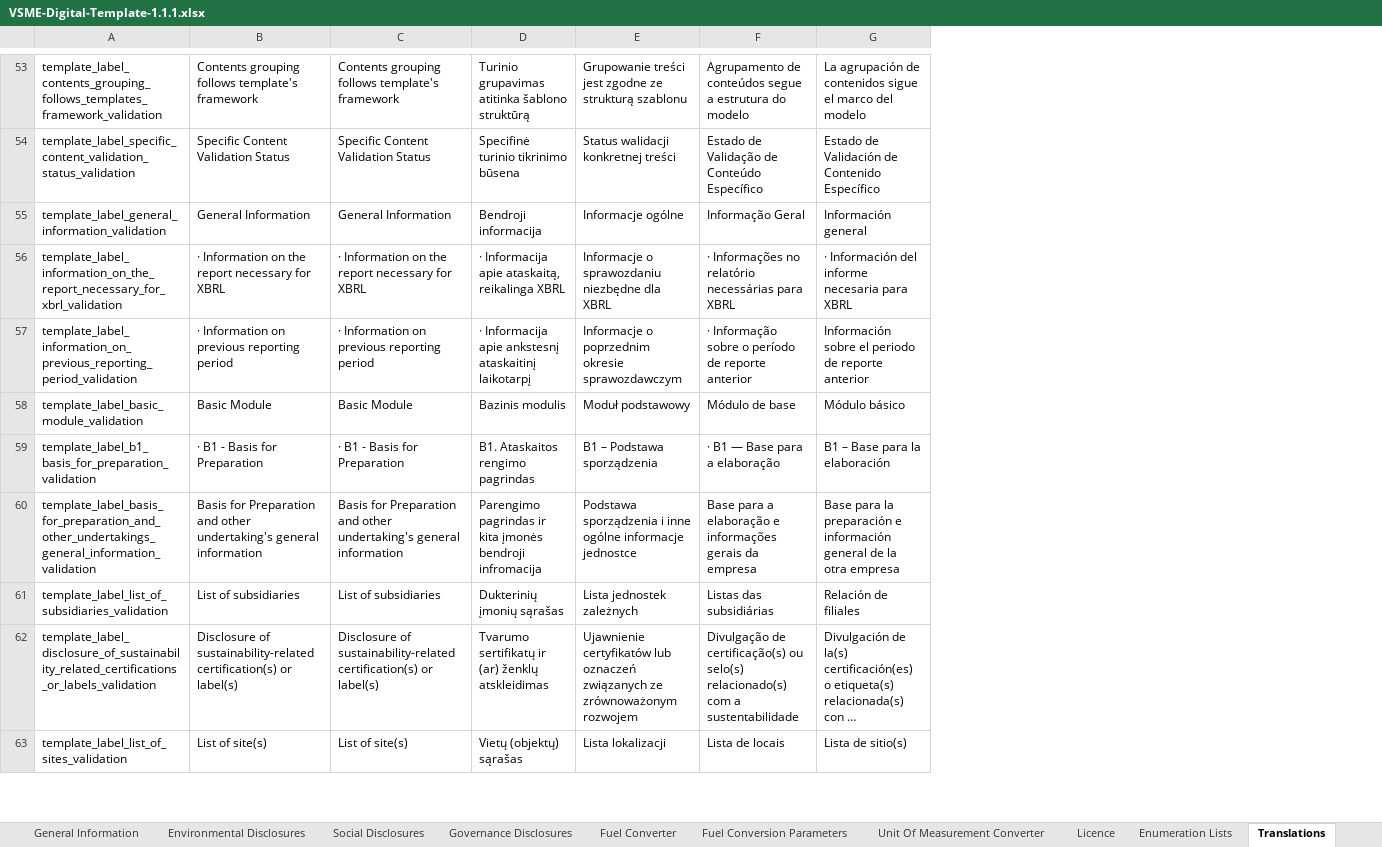
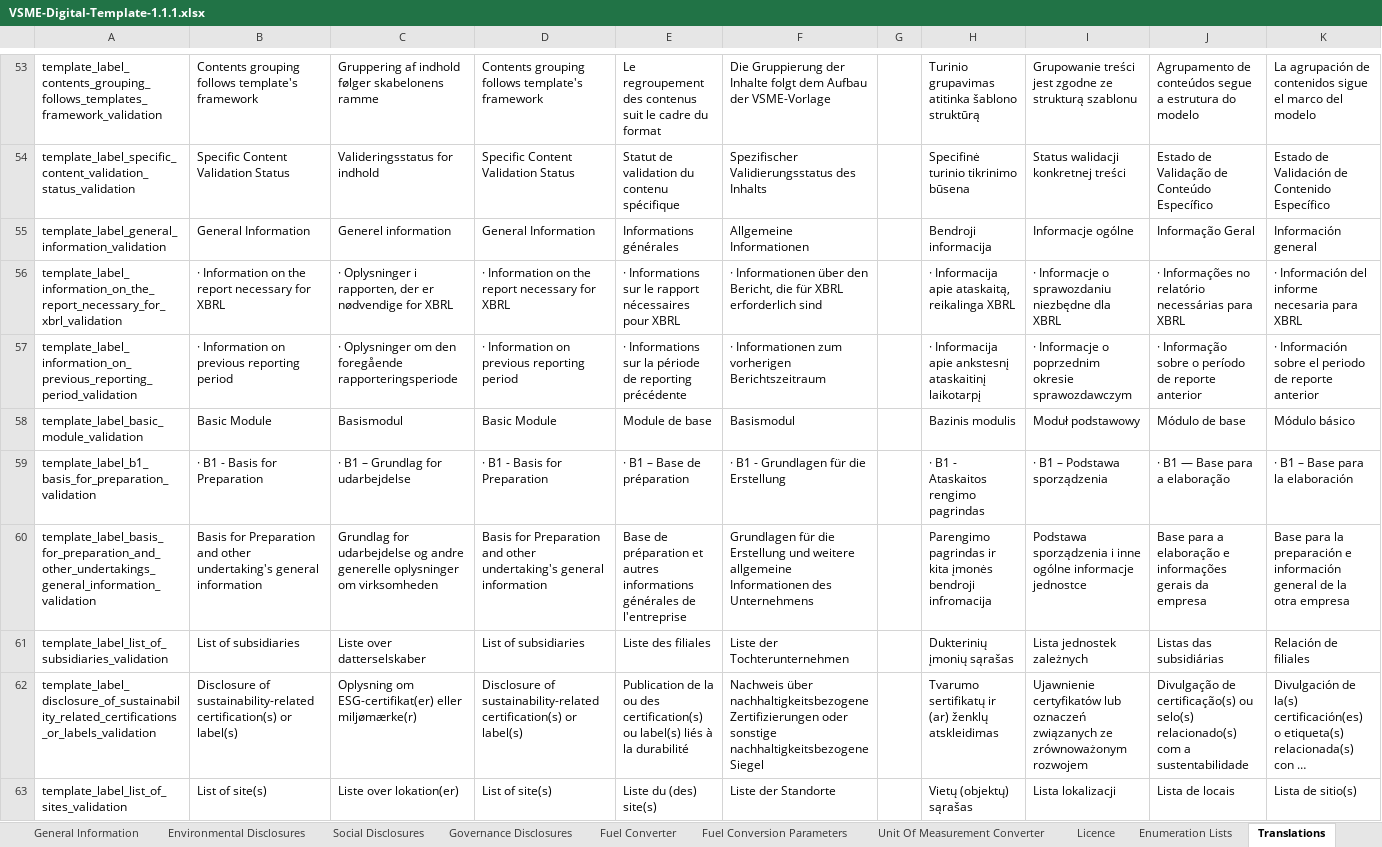
Before and after one commit to EFRAG-EU/Digital-Template-to-XBRL-Converter, an Excel workbook: digital-templates/VSME-Digital-Template-1.1.1.xlsx, sheet Translations, drawn as a sheet; only a part is shown, gaps mark what is left out; long unchanged cells end in …; values as stored, in another font and other column widths than the file's, no borders; addresses are those after the commit; the diff covers the shown part only; the diff names each change by its address in the sheet, - before the commit and + after, or states it on an @@ line.

Commit message:
French, German, Danish translations (missing B10 adjustment and missing lithuanian blank cell)

```diff
--- a/digital-templates/VSME-Digital-Template-1.1.1.xlsx (sheet Translations)
+++ b/digital-templates/VSME-Digital-Template-1.1.1.xlsx (sheet Translations)
+column C, rows 53-63: Gruppering af indhold følger skabelonens ramme | Valideringsstatus for indhold | Generel information | · Oplysninger i rapporten, der er nødvendige for XBRL | · Oplysninger om den foregående rapporteringsperiode | Basismodul | · B1 – Grundlag for udarbejdelse | Grundlag for udarbejdelse og andre generelle oplysninger om virksomheden | Liste over datterselskaber | Oplysning om ESG-certifikat(er) eller miljømærke(r) | Liste over lokation(er)
+column E, rows 53-63: Le regroupement des contenus suit le cadre du format | Statut de validation du contenu spécifique | Informations générales | · Informations sur le rapport nécessaires pour XBRL | · Informations sur la période de reporting précédente | Module de base | · B1 – Base de préparation | Base de préparation et autres informations générales de l'entreprise | Liste des filiales | Publication de la ou des certification(s) ou label(s) liés à la durabilité | Liste du (des) site(s)
+column F, rows 53-63: Die Gruppierung der Inhalte folgt dem Aufbau der VSME-Vorlage | Spezifischer Validierungsstatus des Inhalts | Allgemeine Informationen | · Informationen über den Bericht, die für XBRL erforderlich sind | · Informationen zum vorherigen Berichtszeitraum | Basismodul | · B1 - Grundlagen für die Erstellung | Grundlagen für die Erstellung und weitere allgemeine Informationen des Unternehmens | Liste der Tochterunternehmen | Nachweis über nachhaltigkeitsbezogene Zertifizierungen oder sonstige nachhaltigkeitsbezogene Siegel | Liste der Standorte
+column G, empty
-I56: Informacje o sprawozdaniu niezbędne dla XBRL
+I56: · Informacje o sprawozdaniu niezbędne dla XBRL
-I57: Informacje o…
+I57: · Informacje o…
-K57: Información sobre…
+K57: · Información sobre…
-H59: B1. Ataskaitos rengimo pagrindas
+H59: · B1 - Ataskaitos rengimo pagrindas
-I59: B1 – Podstawa sporządzenia
+I59: · B1 – Podstawa sporządzenia
-K59: B1 – Base para la elaboración
+K59: · B1 – Base para la elaboración
```
Also changed, not shown: 74 edited cells elsewhere in this sheet, sheet Introduction, formulas that keep their value.
